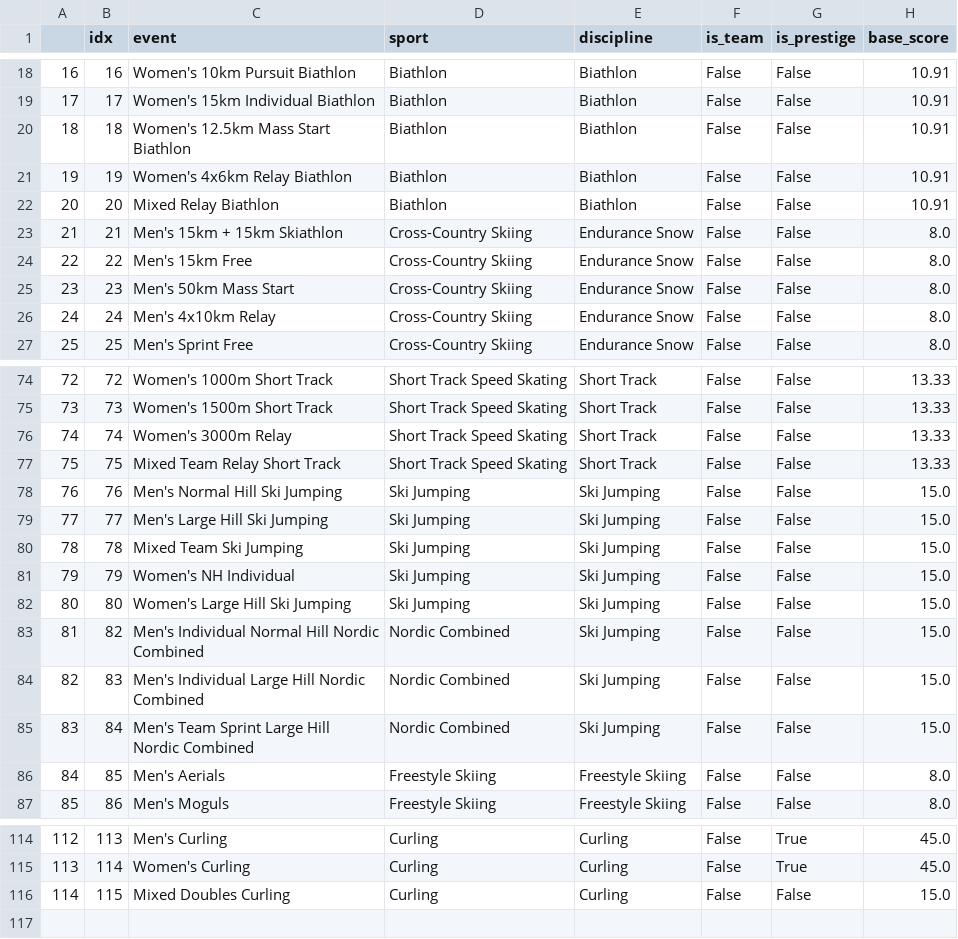
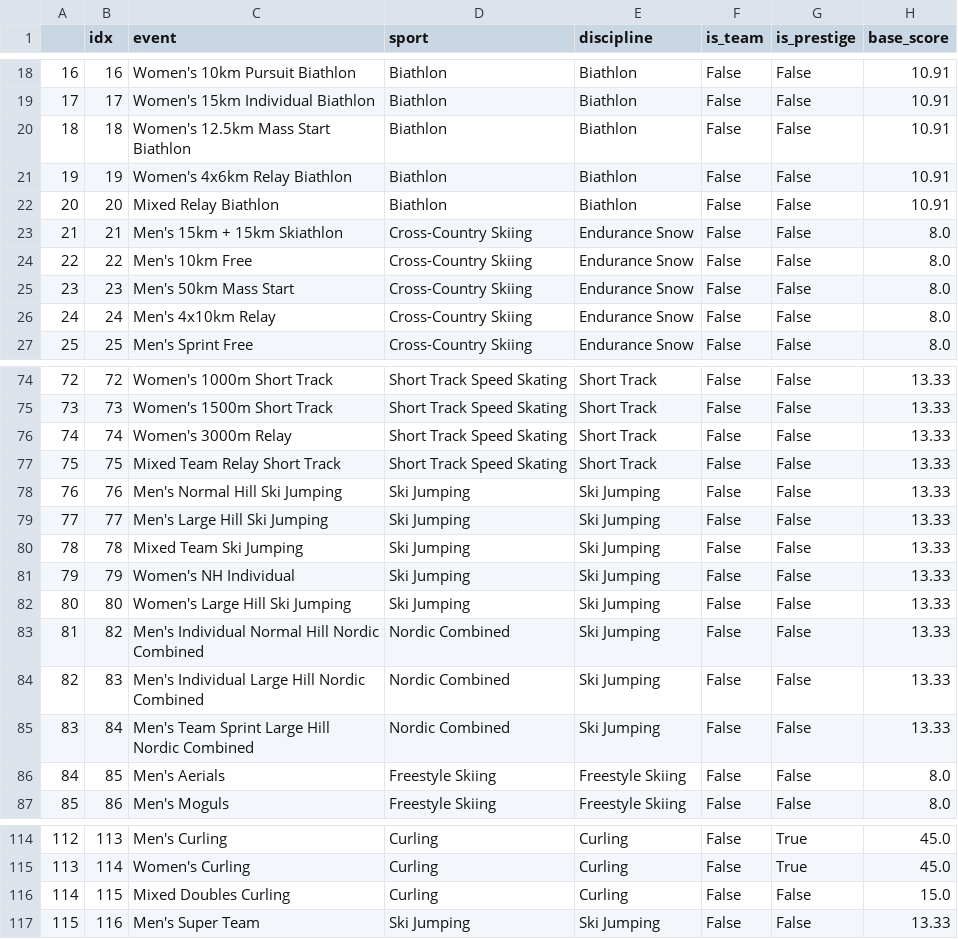
Before and after one commit to jsrowland/fantasyolympics, a CSV file: data/milano_2026_events.csv, drawn as a sheet; only a part is shown, gaps mark what is left out.

```diff
--- a/data/milano_2026_events.csv
+++ b/data/milano_2026_events.csv
@@ -23,3 +23,3 @@
 21,21,Men's 15km + 15km Skiathlon,Cross-Country Skiing,Endurance Snow,False,False,8.0
-22,22,Men's 15km Free,Cross-Country Skiing,Endurance Snow,False,False,8.0
+22,22,Men's 10km Free,Cross-Country Skiing,Endurance Snow,False,False,8.0
 23,23,Men's 50km Mass Start,Cross-Country Skiing,Endurance Snow,False,False,8.0
@@ -77,10 +77,10 @@
 75,75,Mixed Team Relay Short Track,Short Track Speed Skating,Short Track,False,False,13.33
-76,76,Men's Normal Hill Ski Jumping,Ski Jumping,Ski Jumping,False,False,15.0
-77,77,Men's Large Hill Ski Jumping,Ski Jumping,Ski Jumping,False,False,15.0
-78,78,Mixed Team Ski Jumping,Ski Jumping,Ski Jumping,False,False,15.0
-79,79,Women's NH Individual,Ski Jumping,Ski Jumping,False,False,15.0
-80,80,Women's Large Hill Ski Jumping,Ski Jumping,Ski Jumping,False,False,15.0
-81,82,Men's Individual Normal Hill Nordic Combined,Nordic Combined,Ski Jumping,False,False,15.0
-82,83,Men's Individual Large Hill Nordic Combined,Nordic Combined,Ski Jumping,False,False,15.0
-83,84,Men's Team Sprint Large Hill Nordic Combined,Nordic Combined,Ski Jumping,False,False,15.0
+76,76,Men's Normal Hill Ski Jumping,Ski Jumping,Ski Jumping,False,False,13.33
+77,77,Men's Large Hill Ski Jumping,Ski Jumping,Ski Jumping,False,False,13.33
+78,78,Mixed Team Ski Jumping,Ski Jumping,Ski Jumping,False,False,13.33
+79,79,Women's NH Individual,Ski Jumping,Ski Jumping,False,False,13.33
+80,80,Women's Large Hill Ski Jumping,Ski Jumping,Ski Jumping,False,False,13.33
+81,82,Men's Individual Normal Hill Nordic Combined,Nordic Combined,Ski Jumping,False,False,13.33
+82,83,Men's Individual Large Hill Nordic Combined,Nordic Combined,Ski Jumping,False,False,13.33
+83,84,Men's Team Sprint Large Hill Nordic Combined,Nordic Combined,Ski Jumping,False,False,13.33
 84,85,Men's Aerials,Freestyle Skiing,Freestyle Skiing,False,False,8.0
@@ -116 +116,2 @@
 114,115,Mixed Doubles Curling,Curling,Curling,False,False,15.0
+115,116,Men's Super Team,Ski Jumping,Ski Jumping,False,False,13.33
```
Also changed, not shown: data/events.csv, data/events_backup.csv, 8 other files.
